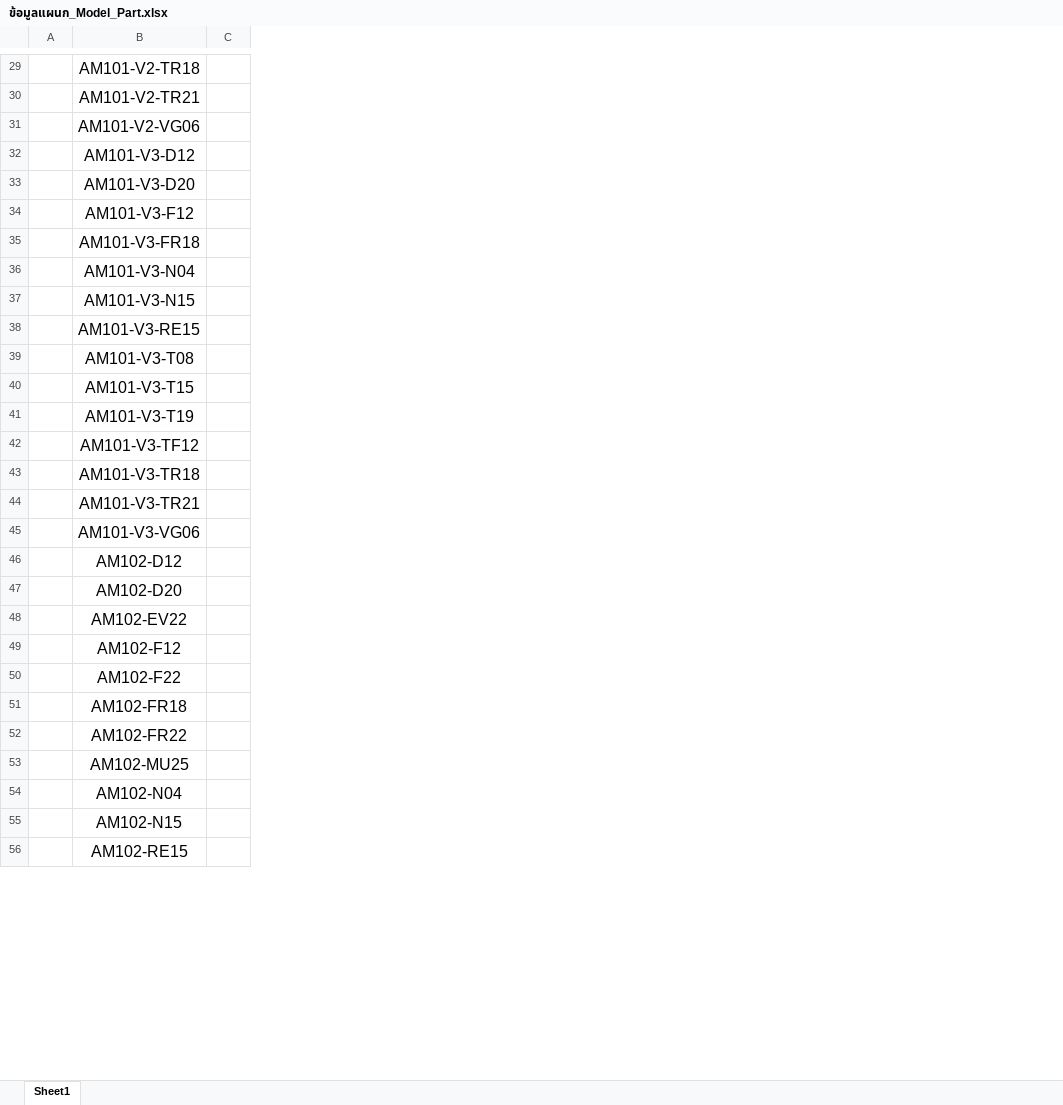
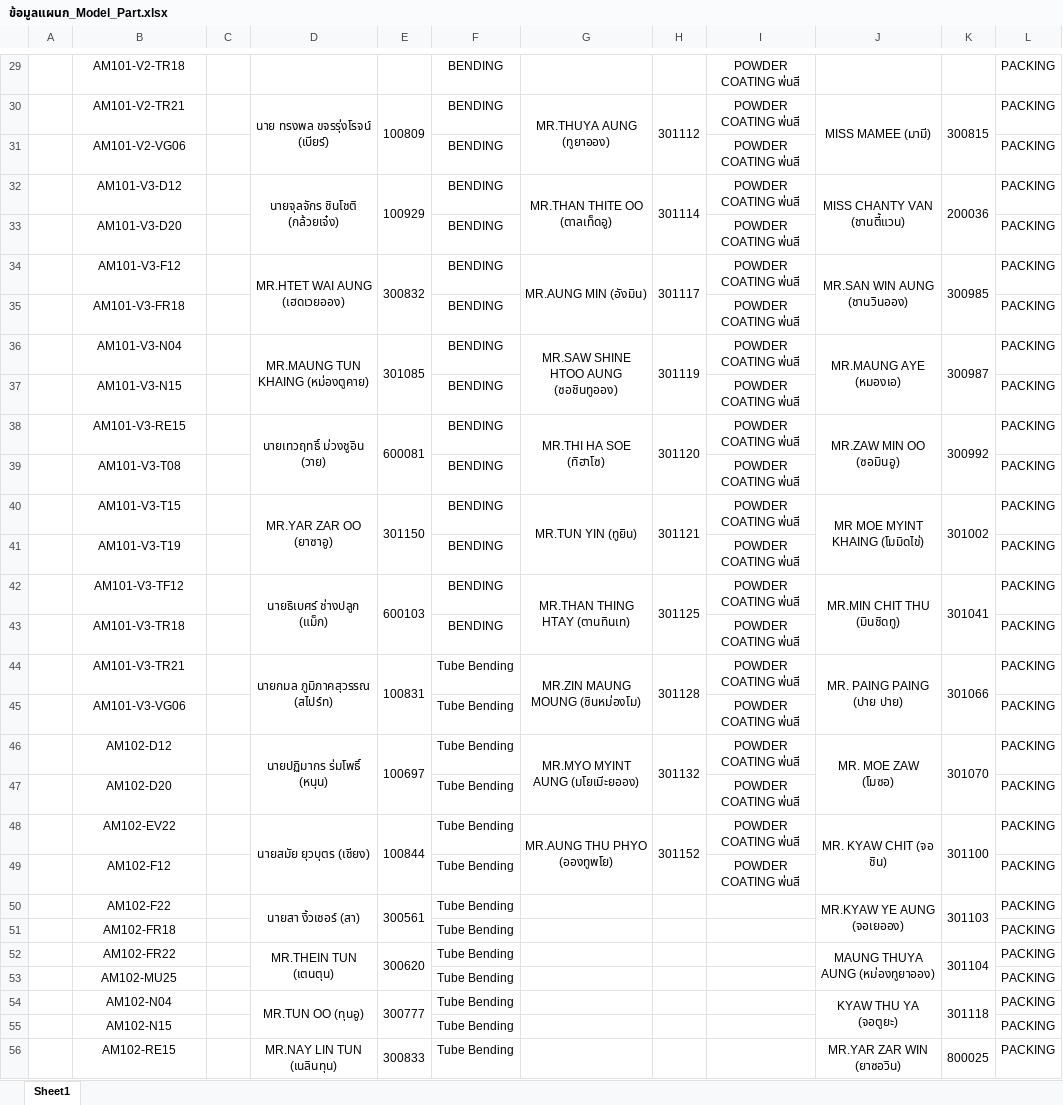
Before and after one commit to Beyonder1989/powdercoat-tracker, an Excel workbook: ข้อมูลแผนก_Model_Part.xlsx, sheet Sheet1, drawn as a sheet; only a part is shown, gaps mark what is left out; values as stored, in another font and other column widths than the file's, no borders; the diff covers the shown part only; the diff names each change by its address in the sheet, - before the commit and + after, or states it on an @@ line.

```diff
--- a/ข้อมูลแผนก_Model_Part.xlsx (sheet Sheet1)
+++ b/ข้อมูลแผนก_Model_Part.xlsx (sheet Sheet1)
+column D, rows 30-56: นาย ทรงพล ขจรรุ่งโรจน์ (เบียร์) |  | นายจุลจักร ชินโชติ (กล้วยเจ๋ง) |  | MR.HTET WAI AUNG (เฮดเวยออง) |  | MR.MAUNG TUN KHAING (หม่องตูคาย) |  | นายเทวฤทธิ์ ม่วงชูอิน (วาย) |  | MR.YAR ZAR OO (ยาซาอู) |  | นายธิเบศร์ ช่างปลูก (แม็ก) |  | นายกมล ภูมิภาคสุวรรณ (สไปร์ท) |  | นายปฏิมากร ร่มโพธิ์ (หนุน) |  | นายสมัย ยุวบุตร (เชียง) |  | นายสา งิ้วเชอร์ (สา) |  | MR.THEIN TUN (เตนตุน) |  | MR.TUN OO (ทุนอู) |  | MR.NAY LIN TUN (เนลินทุน)
+column E, rows 30-56: 100809 |  | 100929 |  | 300832 |  | 301085 |  | 600081 |  | 301150 |  | 600103 |  | 100831 |  | 100697 |  | 100844 |  | 300561 |  | 300620 |  | 300777 |  | 300833
+column F, rows 29-56: BENDING | BENDING | BENDING | BENDING | BENDING | BENDING | BENDING | BENDING | BENDING | BENDING | BENDING | BENDING | BENDING | BENDING | BENDING | Tube Bending | Tube Bending | Tube Bending | Tube Bending | Tube Bending | Tube Bending | Tube Bending | Tube Bending | Tube Bending | Tube Bending | Tube Bending | Tube Bending | Tube Bending
+column G, rows 30-48: MR.THUYA AUNG (ทูยาออง) |  | MR.THAN THITE OO (ตาลเท็ดอู) |  | MR.AUNG MIN (อังมิน) |  | MR.SAW SHINE HTOO AUNG (ซอชินทูออง) |  | MR.THI HA SOE (ทิฮาโซ) |  | MR.TUN YIN (ทูยิน) |  | MR.THAN THING HTAY (ตานทินเท) |  | MR.ZIN MAUNG MOUNG (ซินหม่องโม) |  | MR.MYO MYINT AUNG (มโยเมีะยออง) |  | MR.AUNG THU PHYO (อองทูพโย)
+column H, rows 30-48: 301112 |  | 301114 |  | 301117 |  | 301119 |  | 301120 |  | 301121 |  | 301125 |  | 301128 |  | 301132 |  | 301152
+column I, rows 29-49: all POWDER COATING พ่นสี
+column J, rows 30-56: MISS MAMEE (มามี) |  | MISS CHANTY VAN (ชานตี้แวน) |  | MR.SAN WIN AUNG (ชานวินออง) |  | MR.MAUNG AYE (หมองเอ) |  | MR.ZAW MIN OO (ซอมินอู) |  | MR MOE MYINT KHAING (โมมิดไข่) |  | MR.MIN CHIT THU (มินชิดทู) |  | MR. PAING PAING (ปาย ปาย) |  | MR. MOE ZAW (โมซอ) |  | MR. KYAW CHIT (จอ ชิน) |  | MR.KYAW YE AUNG (จอเยออง) |  | MAUNG THUYA AUNG (หม่องทูยาออง) |  | KYAW THU YA (จอตูยะ) |  | MR.YAR ZAR WIN (ยาซอวิน)
+column K, rows 30-56: 300815 |  | 200036 |  | 300985 |  | 300987 |  | 300992 |  | 301002 |  | 301041 |  | 301066 |  | 301070 |  | 301100 |  | 301103 |  | 301104 |  | 301118 |  | 800025
+column L, rows 29-56: all PACKING
@@ B29:B56 text size: smaller @@
```
Also changed, not shown: cell formats elsewhere in this sheet, 6 other files.
